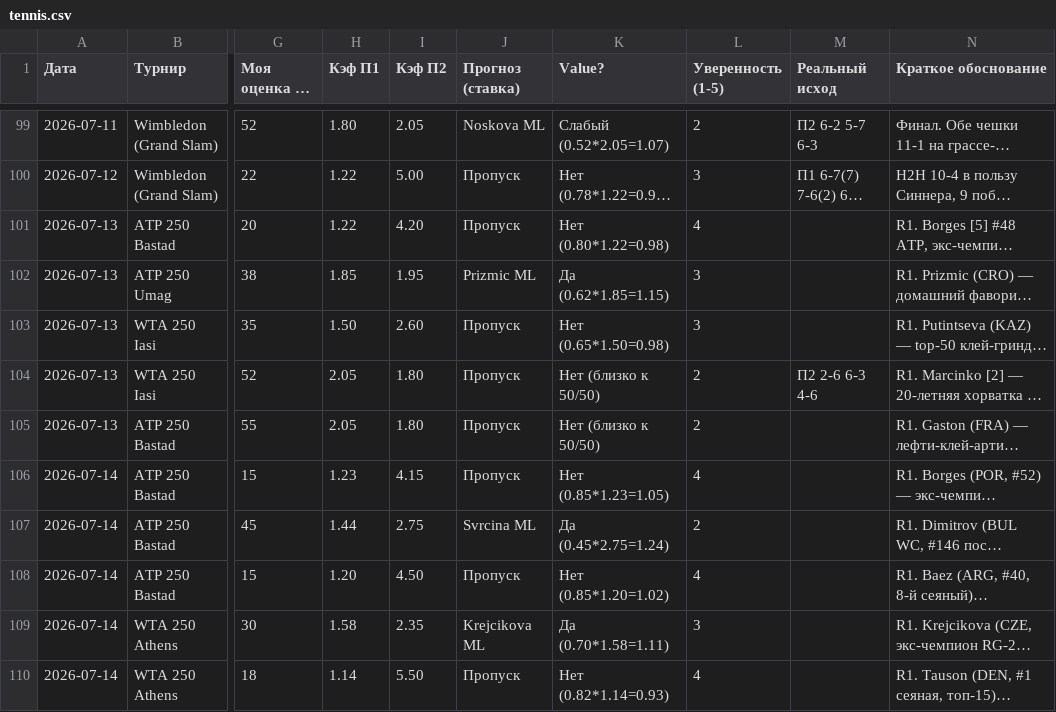
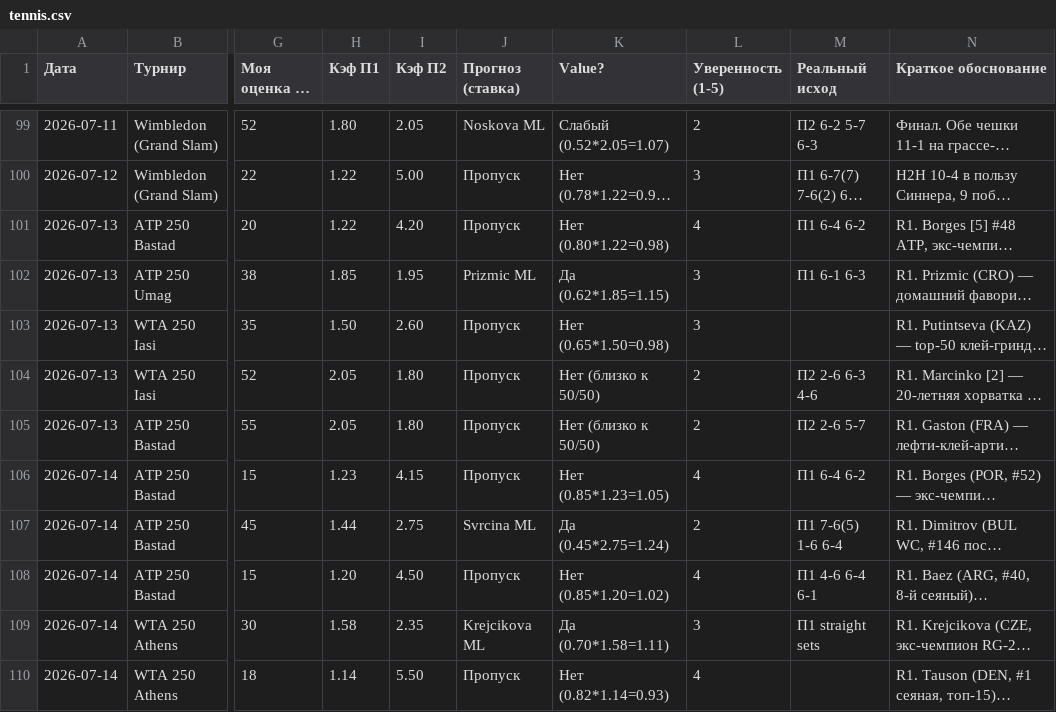
Before and after one commit to YlianPaulouskiy/Tennis-Statistics, a CSV file: data/tennis.csv, drawn as a sheet; only a part is shown, gaps mark what is left out; long unchanged cells end in …; the diff covers the shown part only; the diff names each change by its address in the sheet, - before the commit and + after, or states it on an @@ line.

Commit message:
Tennis analysis 2026-07-15

```diff
--- a/data/tennis.csv
+++ b/data/tennis.csv
-M101 (Реальный исход): (empty)
+M101 (Реальный исход): П1 6-4 6-2
-M102 (Реальный исход): (empty)
+M102 (Реальный исход): П1 6-1 6-3
-M105 (Реальный исход): (empty)
+M105 (Реальный исход): П2 2-6 5-7
-M106 (Реальный исход): (empty)
+M106 (Реальный исход): П1 6-4 6-2
-M107 (Реальный исход): (empty)
+M107 (Реальный исход): П1 7-6(5) 1-6 6-4
-M108 (Реальный исход): (empty)
+M108 (Реальный исход): П1 4-6 6-4 6-1
-M109 (Реальный исход): (empty)
+M109 (Реальный исход): П1 straight sets
```
Also changed, not shown: 7 added rows and 2 edited cells elsewhere in this file.
